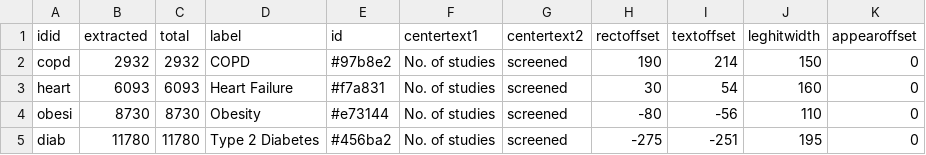
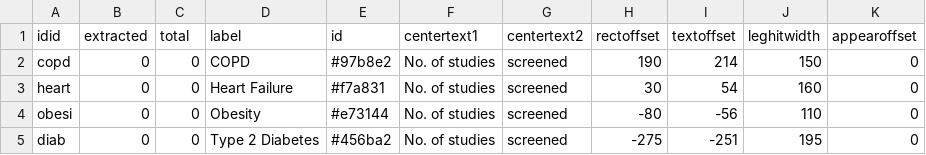
Before and after one commit to compar-eu/infograph, a CSV file: rct_extracted.csv, drawn as a sheet.

Commit message:
Update rct_extracted.csv

```diff
--- a/rct_extracted.csv
+++ b/rct_extracted.csv
@@ -1,5 +1,5 @@
 idid,extracted,total,label,id,centertext1,centertext2,rectoffset,textoffset,leghitwidth,appearoffset
-copd,2932,2932,COPD,#97b8e2,No. of studies,screened,190,214,150,0
-heart,6093,6093,Heart Failure,#f7a831,No. of studies,screened,30,54,160,0
-obesi,8730,8730,Obesity,#e73144,No. of studies,screened,-80,-56,110,0
-diab,11780,11780,Type 2 Diabetes,#456ba2,No. of studies,screened,-275,-251,195,0
+copd,0,0,COPD,#97b8e2,No. of studies,screened,190,214,150,0
+heart,0,0,Heart Failure,#f7a831,No. of studies,screened,30,54,160,0
+obesi,0,0,Obesity,#e73144,No. of studies,screened,-80,-56,110,0
+diab,0,0,Type 2 Diabetes,#456ba2,No. of studies,screened,-275,-251,195,0
```
